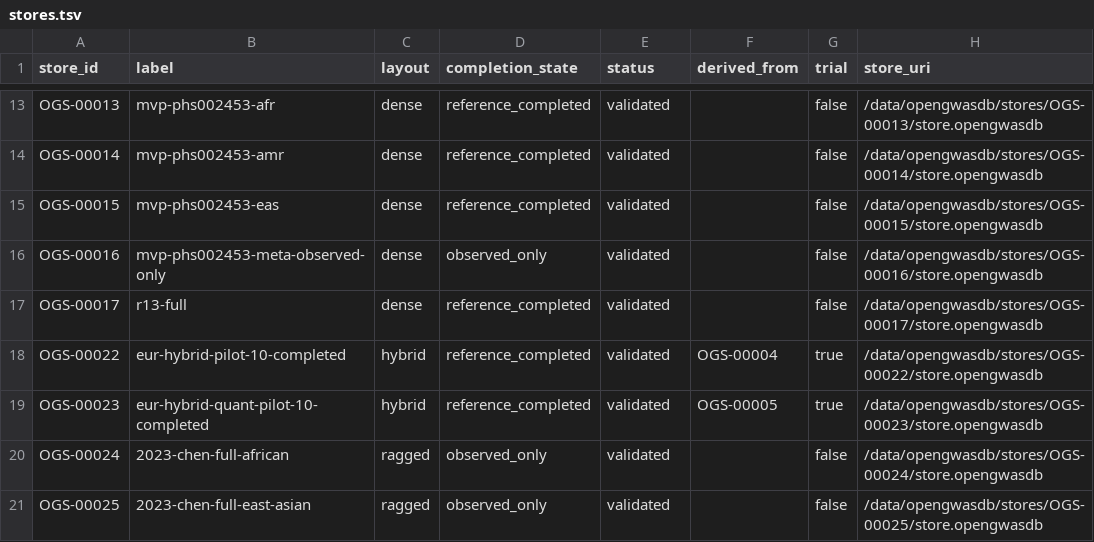
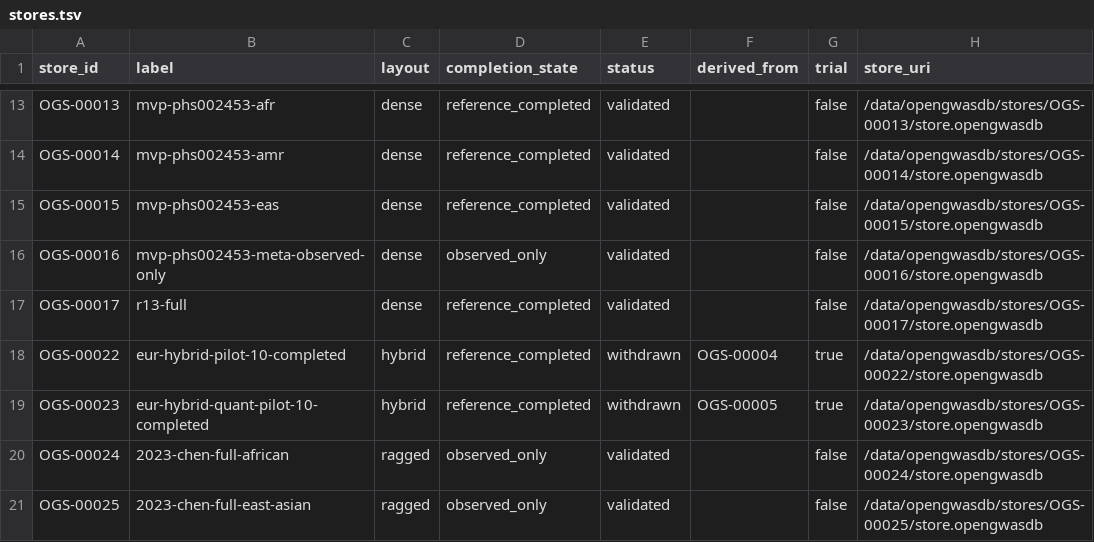
Before and after one commit to opengwas/opengwasdb-stores, a TSV file: stores.tsv, drawn as a sheet; only a part is shown, gaps mark what is left out; the diff names each change by its address in the sheet, - before the commit and + after, or states it on an @@ line.

```diff
--- a/stores.tsv
+++ b/stores.tsv
-E18:E19 (status): validated
+E18:E19 (status): withdrawn
```
Also changed, not shown: 7 other files.
